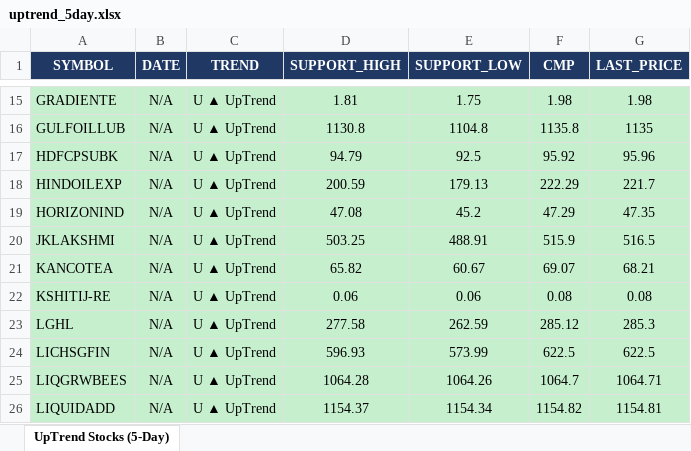
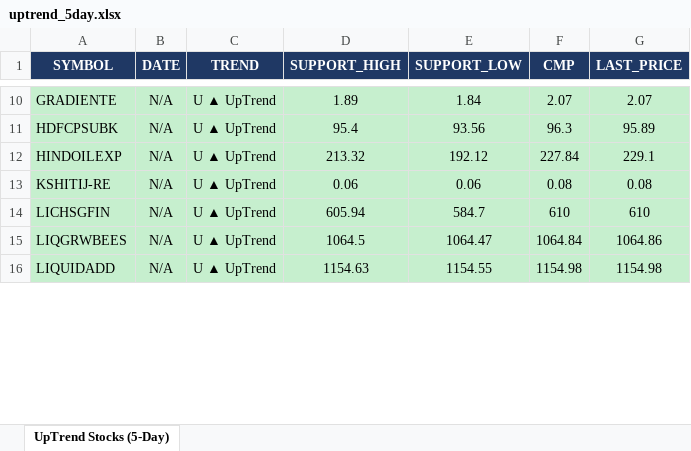
Before and after one commit to arthiindukuri510-crypto/NSEWeb, an Excel workbook: data/uptrend_5day.xlsx, sheet UpTrend Stocks (5-Day), drawn as a sheet; only a part is shown, gaps mark what is left out; values as stored, in another font and other column widths than the file's, no borders; removed rows and columns are numbered as before the commit, all else as after; the diff covers the shown part only; the diff names each change by its address in the sheet, - before the commit and + after, or states it on an @@ line.

```diff
--- a/data/uptrend_5day.xlsx (sheet UpTrend Stocks (5-Day))
+++ b/data/uptrend_5day.xlsx (sheet UpTrend Stocks (5-Day))
-D10 (SUPPORT_HIGH): 1.81
+D10 (SUPPORT_HIGH): 1.89
-E10 (SUPPORT_LOW): 1.75
+E10 (SUPPORT_LOW): 1.84
-F10 (CMP): 1.98
+F10 (CMP): 2.07
-G10 (LAST_PRICE): 1.98
+G10 (LAST_PRICE): 2.07
-row 16: GULFOILLUB | N/A | U ▲ UpTrend | 1130.8 | 1104.8 | 1135.8 | 1135
-D11 (SUPPORT_HIGH): 94.79
+D11 (SUPPORT_HIGH): 95.4
-E11 (SUPPORT_LOW): 92.5
+E11 (SUPPORT_LOW): 93.56
-F11 (CMP): 95.92
+F11 (CMP): 96.3
-G11 (LAST_PRICE): 95.96
+G11 (LAST_PRICE): 95.89
-D12 (SUPPORT_HIGH): 200.59
+D12 (SUPPORT_HIGH): 213.32
-E12 (SUPPORT_LOW): 179.13
+E12 (SUPPORT_LOW): 192.12
-F12 (CMP): 222.29
+F12 (CMP): 227.84
-G12 (LAST_PRICE): 221.7
+G12 (LAST_PRICE): 229.1
-row 19: HORIZONIND | N/A | U ▲ UpTrend | 47.08 | 45.2 | 47.29 | 47.35
-row 20: JKLAKSHMI | N/A | U ▲ UpTrend | 503.25 | 488.91 | 515.9 | 516.5
-row 21: KANCOTEA | N/A | U ▲ UpTrend | 65.82 | 60.67 | 69.07 | 68.21
-row 23: LGHL | N/A | U ▲ UpTrend | 277.58 | 262.59 | 285.12 | 285.3
-D14 (SUPPORT_HIGH): 596.93
+D14 (SUPPORT_HIGH): 605.94
-E14 (SUPPORT_LOW): 573.99
+E14 (SUPPORT_LOW): 584.7
-F14 (CMP): 622.5
+F14 (CMP): 610
-G14 (LAST_PRICE): 622.5
+G14 (LAST_PRICE): 610
-D15 (SUPPORT_HIGH): 1064.28
+D15 (SUPPORT_HIGH): 1064.5
-E15 (SUPPORT_LOW): 1064.26
+E15 (SUPPORT_LOW): 1064.47
-F15 (CMP): 1064.7
+F15 (CMP): 1064.84
-G15 (LAST_PRICE): 1064.71
+G15 (LAST_PRICE): 1064.86
-D16 (SUPPORT_HIGH): 1154.37
+D16 (SUPPORT_HIGH): 1154.63
-E16 (SUPPORT_LOW): 1154.34
+E16 (SUPPORT_LOW): 1154.55
-F16 (CMP): 1154.82
+F16 (CMP): 1154.98
-G16 (LAST_PRICE): 1154.81
+G16 (LAST_PRICE): 1154.98
```
Also changed, not shown: 8 added rows, 19 removed rows and 84 edited cells elsewhere in this sheet, data/Low_Price.xlsx, data/trend_output.xlsx, 2 other files.
